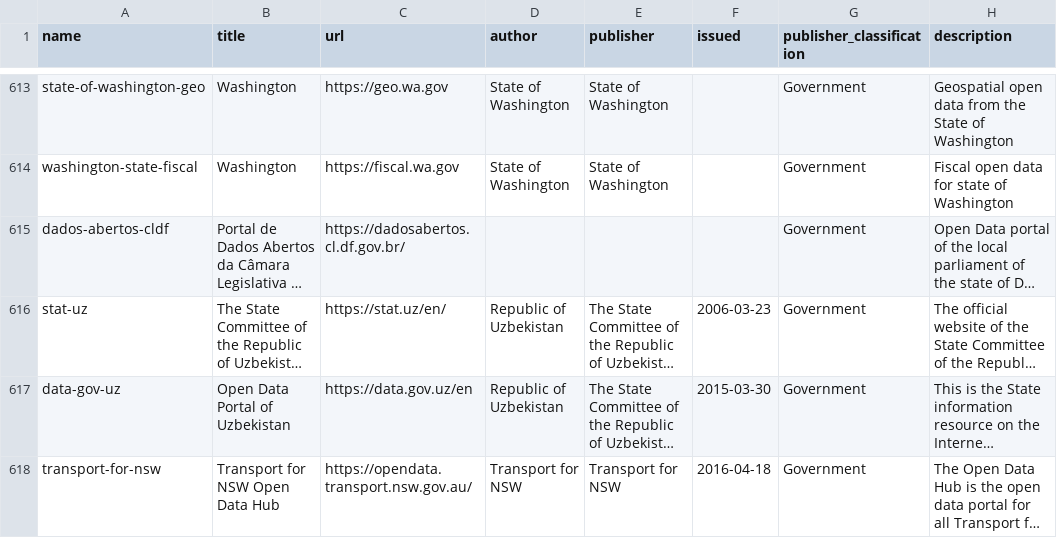
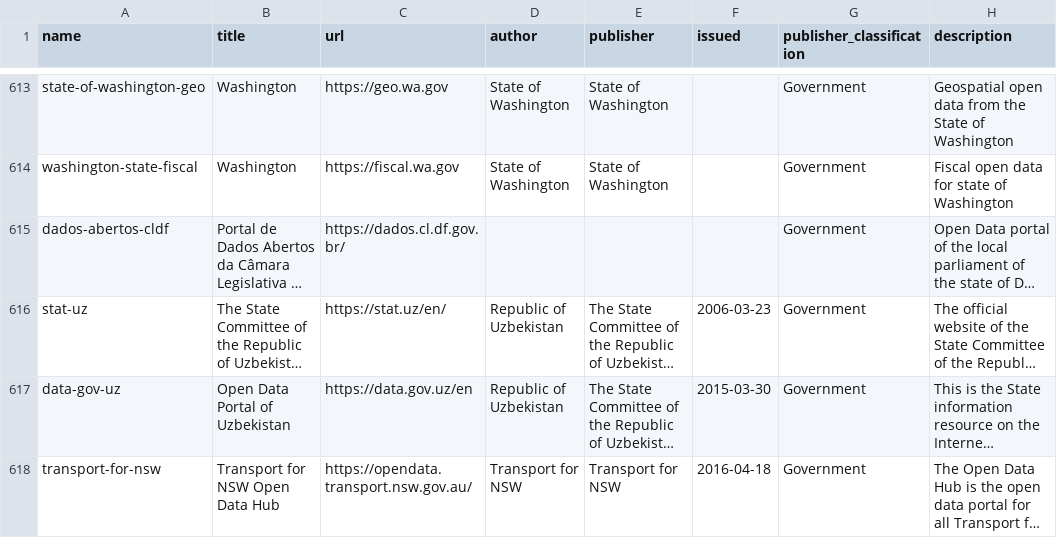
Before and after one commit to okfn/dataportals.org, a CSV file: data/portals.csv, drawn as a sheet; only a part is shown, gaps mark what is left out; long unchanged cells end in …; the diff covers the shown part only; the diff names each change by its address in the sheet, - before the commit and + after, or states it on an @@ line.

```diff
--- a/data/portals.csv
+++ b/data/portals.csv
-C615 (url): https://dadosabertos.cl.df.gov.br/
+C615 (url): https://dados.cl.df.gov.br/
```
Also changed, not shown: 10 edited cells elsewhere in this file.
